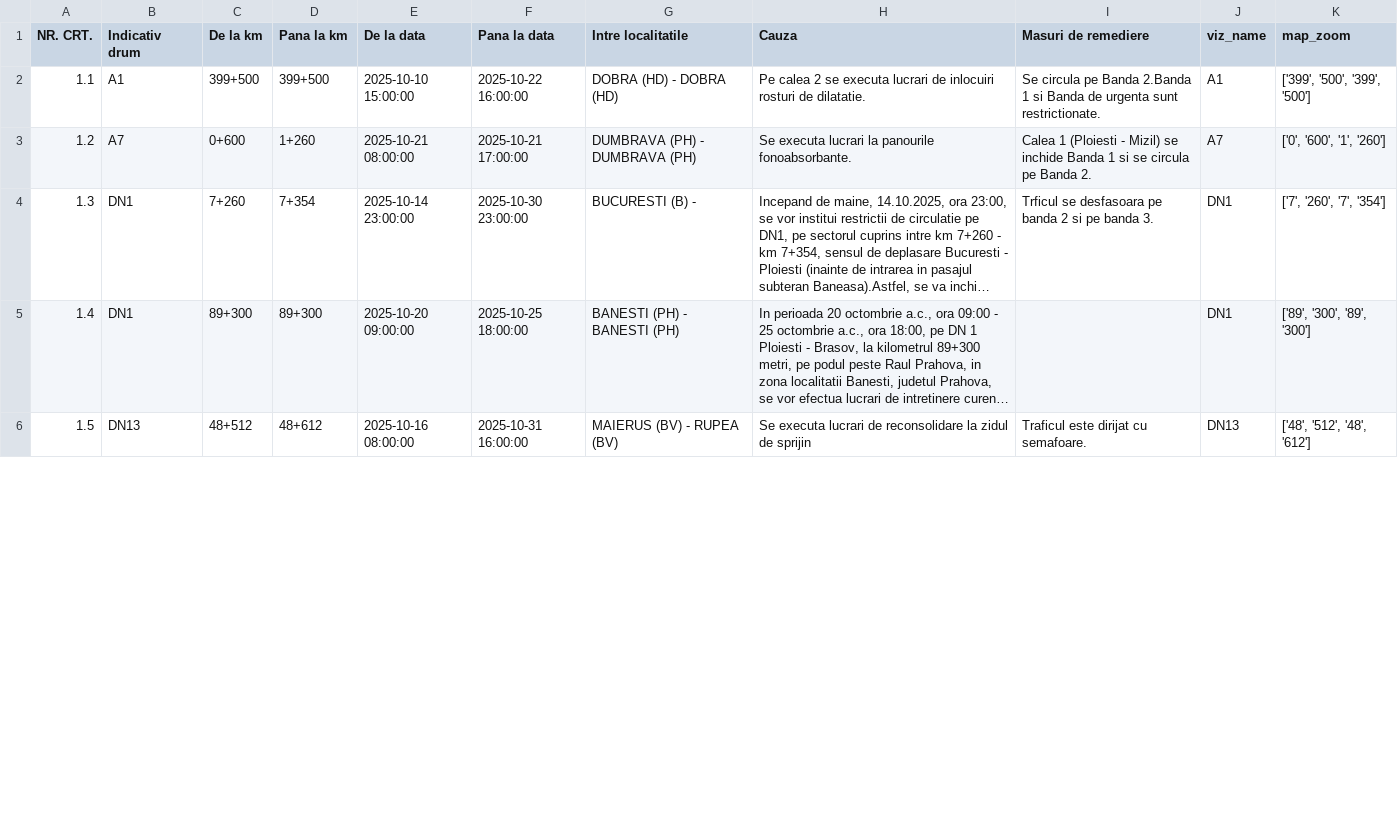
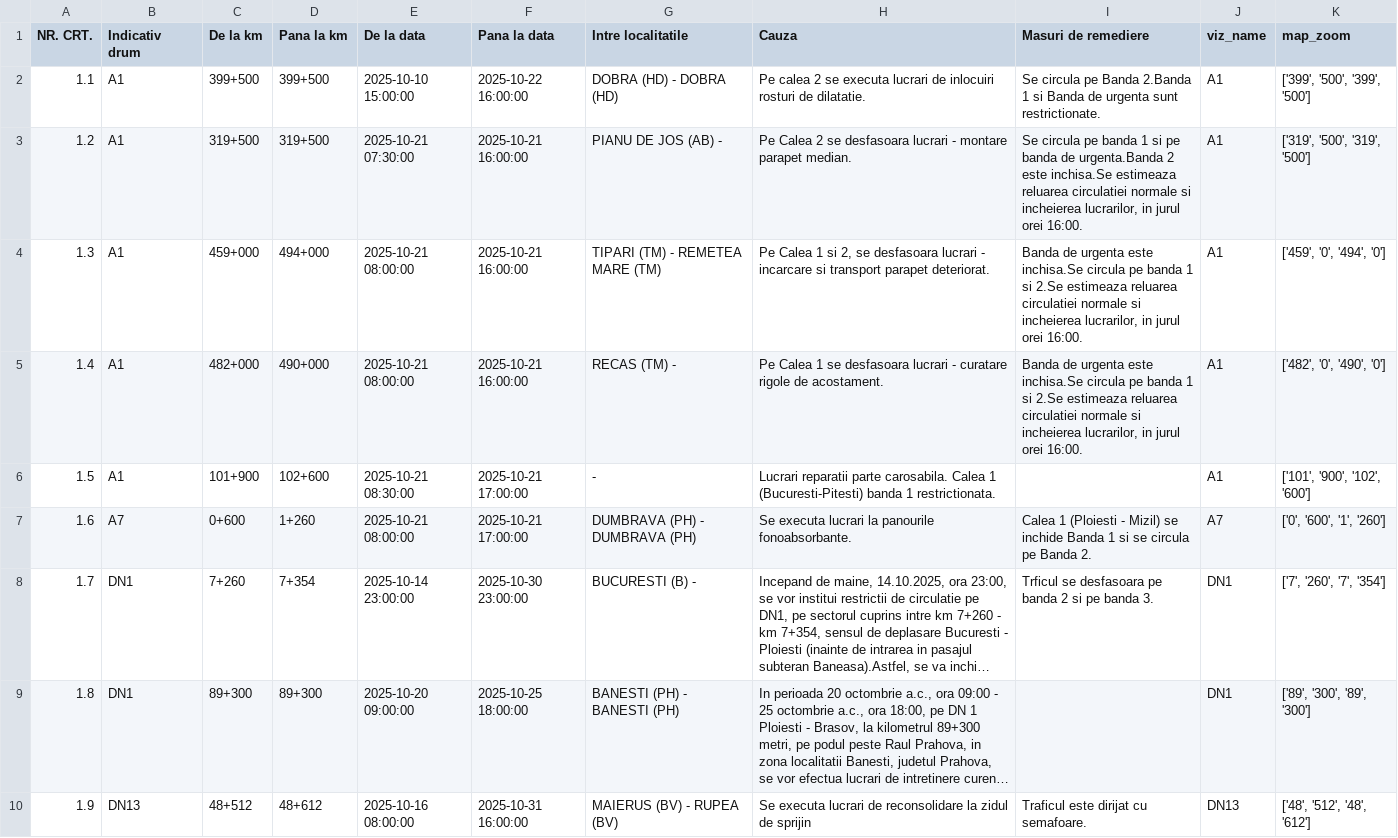
Before and after one commit to gov2-ro/prometeu, a CSV file: data/andnet/csv/11-lucrări-de-scurtă-durată.csv, drawn as a sheet; only a part is shown; long unchanged cells end in …; addresses are those after the commit; the diff covers the shown part only; the diff names each change by its address in the sheet, - before the commit and + after, or states it on an @@ line.

```diff
--- a/data/andnet/csv/11-lucrări-de-scurtă-durată.csv
+++ b/data/andnet/csv/11-lucrări-de-scurtă-durată.csv
+row 3: 1.2 | A1 | 319+500 | 319+500 | 2025-10-21 07:30:00 | 2025-10-21 16:00:00 | PIANU DE JOS (AB) - | Pe Calea 2 se desfasoara lucrari - montare parapet median. | Se circula pe banda 1 si pe banda de urgenta.Banda 2 este inchisa.Se estimeaza reluarea circulatiei normale si incheierea lucrarilor, in jurul orei 16:00. | A1 | ['319', '500', '319', '500']
+row 4: 1.3 | A1 | 459+000 | 494+000 | 2025-10-21 08:00:00 | 2025-10-21 16:00:00 | TIPARI (TM) - REMETEA MARE (TM) | Pe Calea 1 si 2, se desfasoara lucrari - incarcare si transport parapet deteriorat. | Banda de urgenta este inchisa.Se circula pe banda 1 si 2.Se estimeaza reluarea circulatiei normale si incheierea lucrarilor, in jurul orei 16:00. | A1 | ['459', '0', '494', '0']
+row 5: 1.4 | A1 | 482+000 | 490+000 | 2025-10-21 08:00:00 | 2025-10-21 16:00:00 | RECAS (TM) - | Pe Calea 1 se desfasoara lucrari - curatare rigole de acostament. | Banda de urgenta este inchisa.Se circula pe banda 1 si 2.Se estimeaza reluarea circulatiei normale si incheierea lucrarilor, in jurul orei 16:00. | A1 | ['482', '0', '490', '0']
+row 6: 1.5 | A1 | 101+900 | 102+600 | 2025-10-21 08:30:00 | 2025-10-21 17:00:00 | - | Lucrari reparatii parte carosabila. Calea 1 (Bucuresti-Pitesti) banda 1 restrictionata. |  | A1 | ['101', '900', '102', '600']
-A7 (NR. CRT.): 1.2
+A7 (NR. CRT.): 1.6
-A8 (NR. CRT.): 1.3
+A8 (NR. CRT.): 1.7
-A9 (NR. CRT.): 1.4
+A9 (NR. CRT.): 1.8
-A10 (NR. CRT.): 1.5
+A10 (NR. CRT.): 1.9
```
Also changed, not shown: 7 edited cells elsewhere in this file, data/andnet/csv/meteo.csv, data/andnet/csv/situatia-drumurilor-points.csv, 17 other files.
